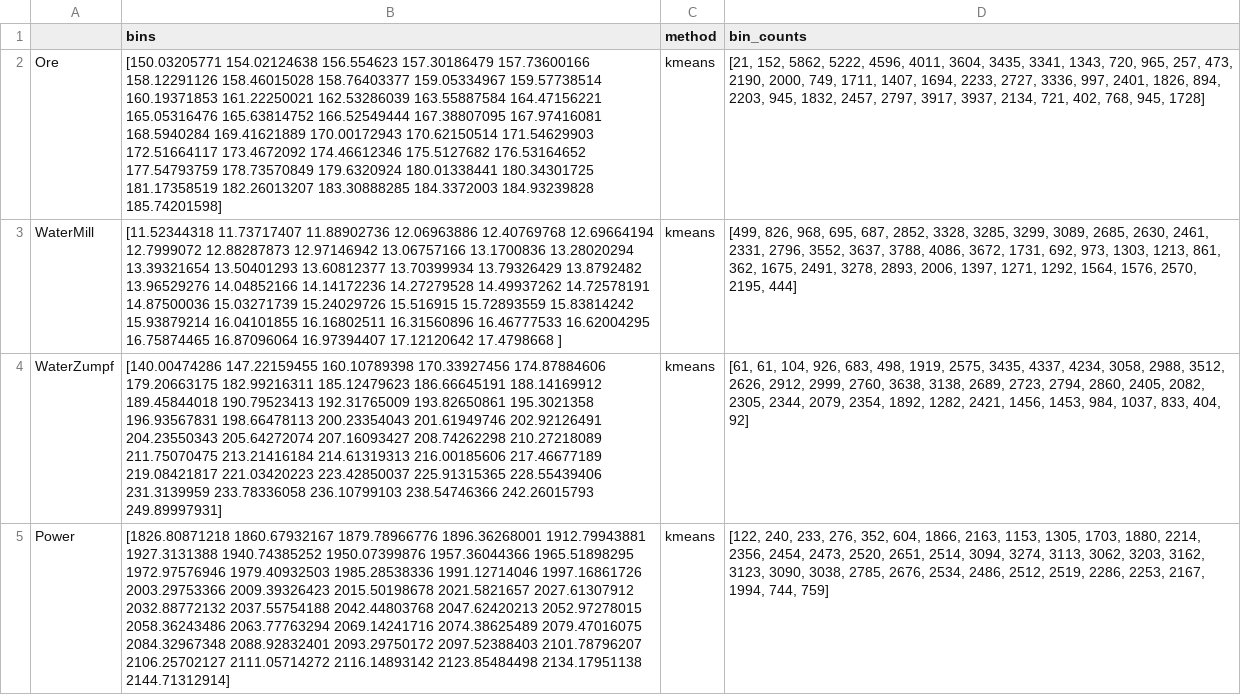
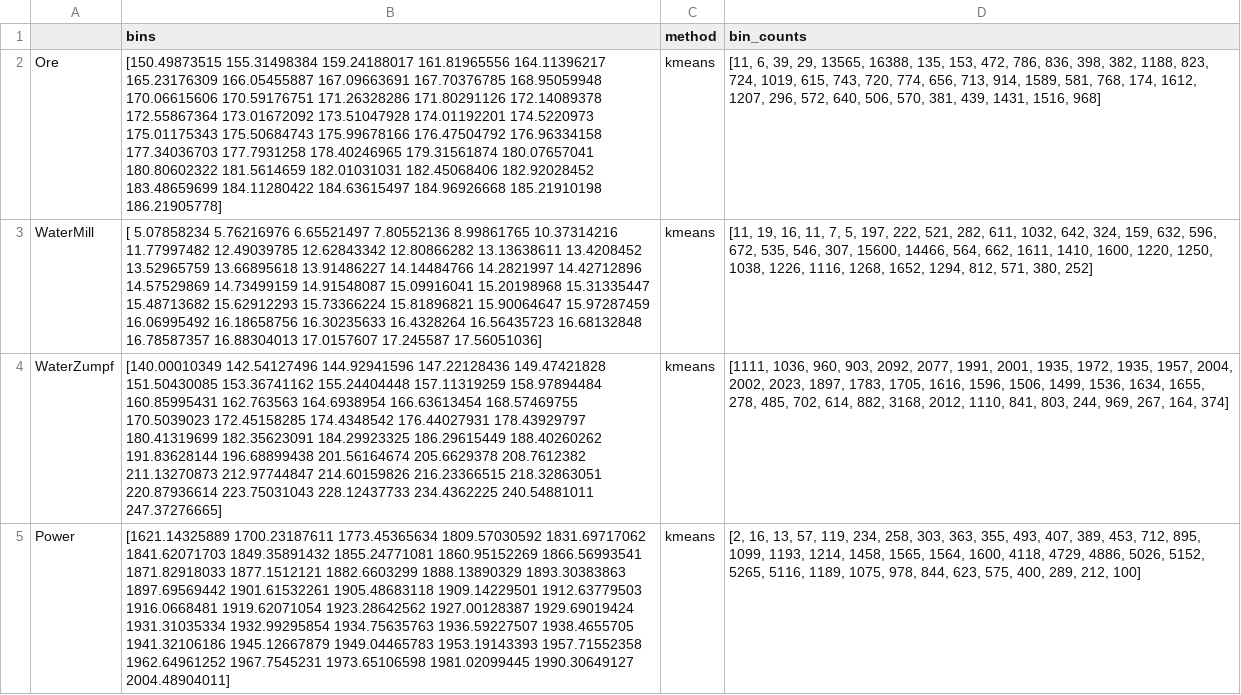
Before and after one commit to Patchino76/ok_db_works, a CSV file: model_testings/binnig_data/bin_info.csv, drawn as a sheet; only a part is shown; ↵ is a line break in a cell; the diff covers the shown part only; the diff names each change by its address in the sheet, - before the commit and + after, or states it on an @@ line.

```diff
--- a/model_testings/binnig_data/bin_info.csv
+++ b/model_testings/binnig_data/bin_info.csv
-B2 (bins): [150.03205771 154.02124638 156.554623 157.30186479 157.73600166 ↵ 158.12291126 158.46015028 158.76403377 159.05334967 159.57738514 ↵ 160.19371853 161.22250021 162.53286039 163.55887584 164.47156221 ↵ 165.05316476 165.63814752 166.52549444 167.38807095 167.97416081 ↵ 168.5940284 169.41621889 170.00172943 170.62150514 171.54629903 ↵ 172.51664117 173.4672092 174.46612346 175.5127682 176.53164652 ↵ 177.54793759 178.73570849 179.6320924 180.01338441 180.34301725 ↵ 181.17358519 182.26013207 183.30888285 184.3372003 184.93239828 ↵ 185.74201598]
+B2 (bins): [150.49873515 155.31498384 159.24188017 161.81965556 164.11396217 ↵ 165.23176309 166.05455887 167.09663691 167.70376785 168.95059948 ↵ 170.06615606 170.59176751 171.26328286 171.80291126 172.14089378 ↵ 172.55867364 173.01672092 173.51047928 174.01192201 174.5220973 ↵ 175.01175343 175.50684743 175.99678166 176.47504792 176.96334158 ↵ 177.34036703 177.7931258 178.40246965 179.31561874 180.07657041 ↵ 180.80602322 181.5614659 182.01031031 182.45068406 182.92028452 ↵ 183.48659699 184.11280422 184.63615497 184.96926668 185.21910198 ↵ 186.21905778]
-D2 (bin_counts): [21, 152, 5862, 5222, 4596, 4011, 3604, 3435, 3341, 1343, 720, 965, 257, 473, 2190, 2000, 749, 1711, 1407, 1694, 2233, 2727, 3336, 997, 2401, 1826, 894, 2203, 945, 1832, 2457, 2797, 3917, 3937, 2134, 721, 402, 768, 945, 1728]
+D2 (bin_counts): [11, 6, 39, 29, 13565, 16388, 135, 153, 472, 786, 836, 398, 382, 1188, 823, 724, 1019, 615, 743, 720, 774, 656, 713, 914, 1589, 581, 768, 174, 1612, 1207, 296, 572, 640, 506, 570, 381, 439, 1431, 1516, 968]
-B3 (bins): [11.52344318 11.73717407 11.88902736 12.06963886 12.40769768 12.69664194 ↵ 12.7999072 12.88287873 12.97146942 13.06757166 13.1700836 13.28020294 ↵ 13.39321654 13.50401293 13.60812377 13.70399934 13.79326429 13.8792482 ↵ 13.96529276 14.04852166 14.14172236 14.27279528 14.49937262 14.72578191 ↵ 14.87500036 15.03271739 15.24029726 15.516915 15.72893559 15.83814242 ↵ 15.93879214 16.04101855 16.16802511 16.31560896 16.46777533 16.62004295 ↵ 16.75874465 16.87096064 16.97394407 17.12120642 17.4798668 ]
+B3 (bins): [ 5.07858234 5.76216976 6.65521497 7.80552136 8.99861765 10.37314216 ↵ 11.77997482 12.49039785 12.62843342 12.80866282 13.13638611 13.4208452 ↵ 13.52965759 13.66895618 13.91486227 14.14484766 14.2821997 14.42712896 ↵ 14.57529869 14.73499159 14.91548087 15.09916041 15.20198968 15.31335447 ↵ 15.48713682 15.62912293 15.73366224 15.81896821 15.90064647 15.97287459 ↵ 16.06995492 16.18658756 16.30235633 16.4328264 16.56435723 16.68132848 ↵ 16.78587357 16.88304013 17.0157607 17.245587 17.56051036]
-D3 (bin_counts): [499, 826, 968, 695, 687, 2852, 3328, 3285, 3299, 3089, 2685, 2630, 2461, 2331, 2796, 3552, 3637, 3788, 4086, 3672, 1731, 692, 973, 1303, 1213, 861, 362, 1675, 2491, 3278, 2893, 2006, 1397, 1271, 1292, 1564, 1576, 2570, 2195, 444]
+D3 (bin_counts): [11, 19, 16, 11, 7, 5, 197, 222, 521, 282, 611, 1032, 642, 324, 159, 632, 596, 672, 535, 546, 307, 15600, 14466, 564, 662, 1611, 1410, 1600, 1220, 1250, 1038, 1226, 1116, 1268, 1652, 1294, 812, 571, 380, 252]
-B4 (bins): [140.00474286 147.22159455 160.10789398 170.33927456 174.87884606 ↵ 179.20663175 182.99216311 185.12479623 186.66645191 188.14169912 ↵ 189.45844018 190.79523413 192.31765009 193.82650861 195.3021358 ↵ 196.93567831 198.66478113 200.23354043 201.61949746 202.92126491 ↵ 204.23550343 205.64272074 207.16093427 208.74262298 210.27218089 ↵ 211.75070475 213.21416184 214.61319313 216.00185606 217.46677189 ↵ 219.08421817 221.03420223 223.42850037 225.91315365 228.55439406 ↵ 231.3139959 233.78336058 236.10799103 238.54746366 242.26015793 ↵ 249.89997931]
+B4 (bins): [140.00010349 142.54127496 144.92941596 147.22128436 149.47421828 ↵ 151.50430085 153.36741162 155.24404448 157.11319259 158.97894484 ↵ 160.85995431 162.763563 164.6938954 166.63613454 168.57469755 ↵ 170.5039023 172.45158285 174.4348542 176.44027931 178.43929797 ↵ 180.41319699 182.35623091 184.29923325 186.29615449 188.40260262 ↵ 191.83628144 196.68899438 201.56164674 205.6629378 208.7612382 ↵ 211.13270873 212.97744847 214.60159826 216.23366515 218.32863051 ↵ 220.87936614 223.75031043 228.12437733 234.4362225 240.54881011 ↵ 247.37276665]
-D4 (bin_counts): [61, 61, 104, 926, 683, 498, 1919, 2575, 3435, 4337, 4234, 3058, 2988, 3512, 2626, 2912, 2999, 2760, 3638, 3138, 2689, 2723, 2794, 2860, 2405, 2082, 2305, 2344, 2079, 2354, 1892, 1282, 2421, 1456, 1453, 984, 1037, 833, 404, 92]
+D4 (bin_counts): [1111, 1036, 960, 903, 2092, 2077, 1991, 2001, 1935, 1972, 1935, 1957, 2004, 2002, 2023, 1897, 1783, 1705, 1616, 1596, 1506, 1499, 1536, 1634, 1655, 278, 485, 702, 614, 882, 3168, 2012, 1110, 841, 803, 244, 969, 267, 164, 374]
-B5 (bins): [1826.80871218 1860.67932167 1879.78966776 1896.36268001 1912.79943881 ↵ 1927.3131388 1940.74385252 1950.07399876 1957.36044366 1965.51898295 ↵ 1972.97576946 1979.40932503 1985.28538336 1991.12714046 1997.16861726 ↵ 2003.29753366 2009.39326423 2015.50198678 2021.5821657 2027.61307912 ↵ 2032.88772132 2037.55754188 2042.44803768 2047.62420213 2052.97278015 ↵ 2058.36243486 2063.77763294 2069.14241716 2074.38625489 2079.47016075 ↵ 2084.32967348 2088.92832401 2093.29750172 2097.52388403 2101.78796207 ↵ 2106.25702127 2111.05714272 2116.14893142 2123.85484498 2134.17951138 ↵ 2144.71312914]
+B5 (bins): [1621.14325889 1700.23187611 1773.45365634 1809.57030592 1831.69717062 ↵ 1841.62071703 1849.35891432 1855.24771081 1860.95152269 1866.56993541 ↵ 1871.82918033 1877.1512121 1882.6603299 1888.13890329 1893.30383863 ↵ 1897.69569442 1901.61532261 1905.48683118 1909.14229501 1912.63779503 ↵ 1916.0668481 1919.62071054 1923.28642562 1927.00128387 1929.69019424 ↵ 1931.31035334 1932.99295854 1934.75635763 1936.59227507 1938.4655705 ↵ 1941.32106186 1945.12667879 1949.04465783 1953.19143393 1957.71552358 ↵ 1962.64961252 1967.7545231 1973.65106598 1981.02099445 1990.30649127 ↵ 2004.48904011]
-D5 (bin_counts): [122, 240, 233, 276, 352, 604, 1866, 2163, 1153, 1305, 1703, 1880, 2214, 2356, 2454, 2473, 2520, 2651, 2514, 3094, 3274, 3113, 3062, 3203, 3162, 3123, 3090, 3038, 2785, 2676, 2534, 2486, 2512, 2519, 2286, 2253, 2167, 1994, 744, 759]
+D5 (bin_counts): [2, 16, 13, 57, 119, 234, 258, 303, 363, 355, 493, 407, 389, 453, 712, 895, 1099, 1193, 1214, 1458, 1565, 1564, 1600, 4118, 4729, 4886, 5026, 5152, 5265, 5116, 1189, 1075, 978, 844, 623, 575, 400, 289, 212, 100]
```
Also changed, not shown: 25 edited cells elsewhere in this file, 23 other files.
